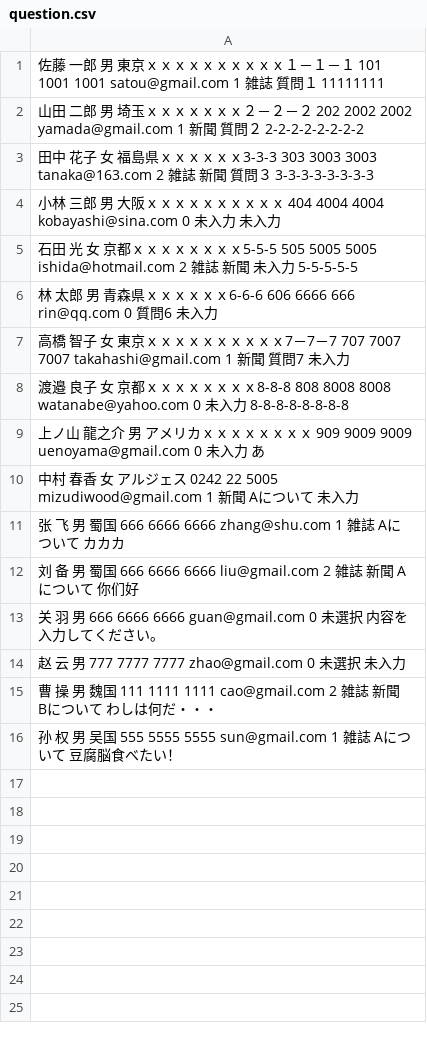
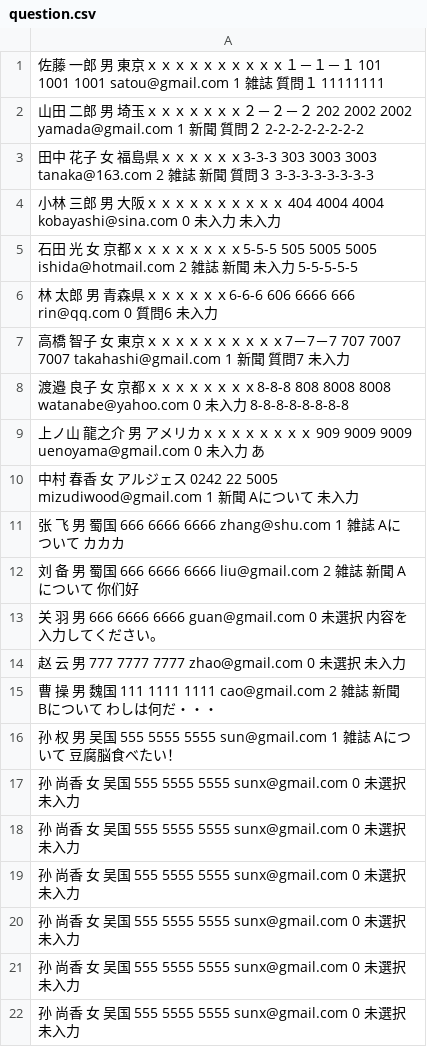
Before and after one commit to mizudiwood/PHPTraining, a CSV file: 20170522/question.csv, drawn as a sheet; the diff names each change by its address in the sheet, - before the commit and + after, or states it on an @@ line.

```diff
--- a/20170522/question.csv
+++ b/20170522/question.csv
+row 17: 孙 尚香 女 吴国 555 5555 5555 sunx@gmail.com 0 未選択 未入力
+row 18: 孙 尚香 女 吴国 555 5555 5555 sunx@gmail.com 0 未選択 未入力
+row 19: 孙 尚香 女 吴国 555 5555 5555 sunx@gmail.com 0 未選択 未入力
+row 20: 孙 尚香 女 吴国 555 5555 5555 sunx@gmail.com 0 未選択 未入力
+row 21: 孙 尚香 女 吴国 555 5555 5555 sunx@gmail.com 0 未選択 未入力
+row 22: 孙 尚香 女 吴国 555 5555 5555 sunx@gmail.com 0 未選択 未入力
```
Also changed, not shown: 8 other files.
